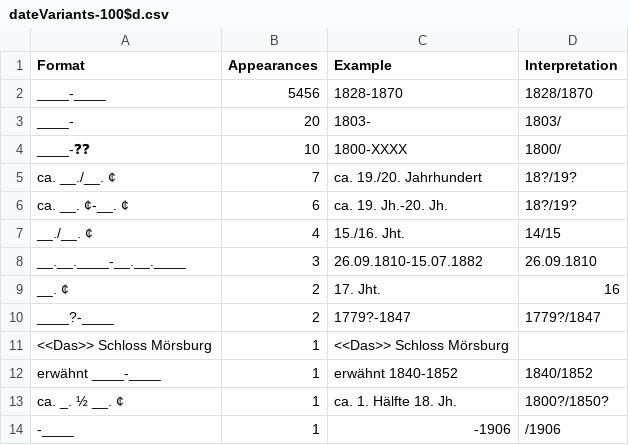
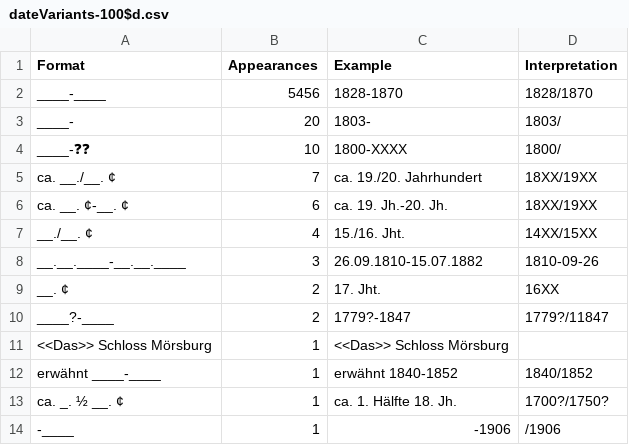
Before and after one commit to swiss-art-research-net/bso-data-pipeline, a CSV file: experiments/output/dateVariants-100$d.csv, drawn as a sheet.

```diff
--- a/experiments/output/dateVariants-100$d.csv
+++ b/experiments/output/dateVariants-100$d.csv
@@ -4,11 +4,11 @@ ____-,20,1803-,1803/
 ____-❓❓,10,1800-XXXX,1800/
-ca. __./__. ¢,7,ca. 19./20. Jahrhundert,18?/19?
-ca. __. ¢-__. ¢,6,ca. 19. Jh.-20. Jh.,18?/19?
-__./__. ¢,4,15./16. Jht.,14/15
-__.__.____-__.__.____,3,26.09.1810-15.07.1882,26.09.1810
-__. ¢,2,17. Jht.,16
-____?-____,2,1779?-1847,1779?/1847
+ca. __./__. ¢,7,ca. 19./20. Jahrhundert,18XX/19XX
+ca. __. ¢-__. ¢,6,ca. 19. Jh.-20. Jh.,18XX/19XX
+__./__. ¢,4,15./16. Jht.,14XX/15XX
+__.__.____-__.__.____,3,26.09.1810-15.07.1882,1810-09-26
+__. ¢,2,17. Jht.,16XX
+____?-____,2,1779?-1847,1779?/11847
 <<Das>> Schloss Mörsburg,1,<<Das>> Schloss Mörsburg,
 erwähnt ____-____,1,erwähnt 1840-1852,1840/1852
-ca. _. ½ __. ¢,1,ca. 1. Hälfte 18. Jh.,1800?/1850?
+ca. _. ½ __. ¢,1,ca. 1. Hälfte 18. Jh.,1700?/1750?
 -____,1,-1906,/1906
```
Also changed, not shown: experiments/output/dateVariants-260$c.csv, experiments/output/dateVariants-264$c.csv, 4 other files.
